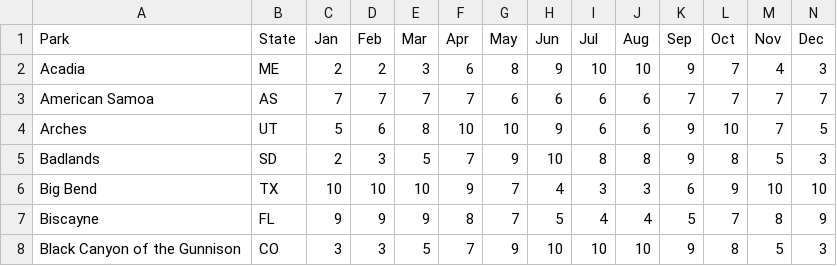
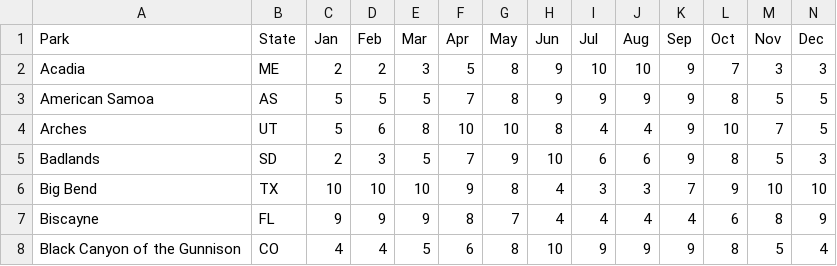
Before and after one commit to dbrown540/vacationplanner, a CSV file: data/national_parks_hiking_conditions.csv, drawn as a sheet; only a part is shown; the diff covers the shown part only; the diff names each change by its address in the sheet, - before the commit and + after, or states it on an @@ line.

Commit message:
finalized data

```diff
--- a/data/national_parks_hiking_conditions.csv
+++ b/data/national_parks_hiking_conditions.csv
-F2 (Apr): 6
+F2 (Apr): 5
-M2 (Nov): 4
+M2 (Nov): 3
-C3 (Jan): 7
+C3 (Jan): 5
-D3 (Feb): 7
+D3 (Feb): 5
-E3 (Mar): 7
+E3 (Mar): 5
-G3 (May): 6
+G3 (May): 8
-H3 (Jun): 6
+H3 (Jun): 9
-I3 (Jul): 6
+I3 (Jul): 9
-J3 (Aug): 6
+J3 (Aug): 9
-K3 (Sep): 7
+K3 (Sep): 9
-L3 (Oct): 7
+L3 (Oct): 8
-M3 (Nov): 7
+M3 (Nov): 5
-N3 (Dec): 7
+N3 (Dec): 5
-H4 (Jun): 9
+H4 (Jun): 8
-I4 (Jul): 6
+I4 (Jul): 4
-J4 (Aug): 6
+J4 (Aug): 4
-I5 (Jul): 8
+I5 (Jul): 6
-J5 (Aug): 8
+J5 (Aug): 6
-G6 (May): 7
+G6 (May): 8
-K6 (Sep): 6
+K6 (Sep): 7
-H7 (Jun): 5
+H7 (Jun): 4
-K7 (Sep): 5
+K7 (Sep): 4
-L7 (Oct): 7
+L7 (Oct): 6
-C8 (Jan): 3
+C8 (Jan): 4
-D8 (Feb): 3
+D8 (Feb): 4
-F8 (Apr): 7
+F8 (Apr): 6
-G8 (May): 9
+G8 (May): 8
-I8 (Jul): 10
+I8 (Jul): 9
-J8 (Aug): 10
+J8 (Aug): 9
-N8 (Dec): 3
+N8 (Dec): 4
```
Also changed, not shown: 41 edited cells elsewhere in this file.
